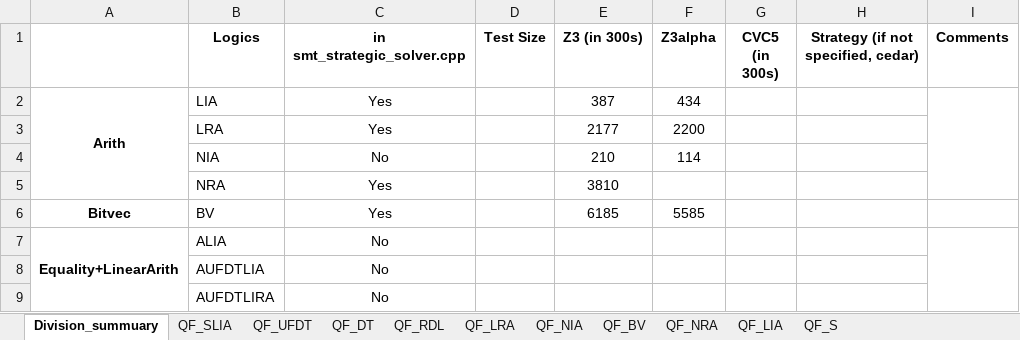
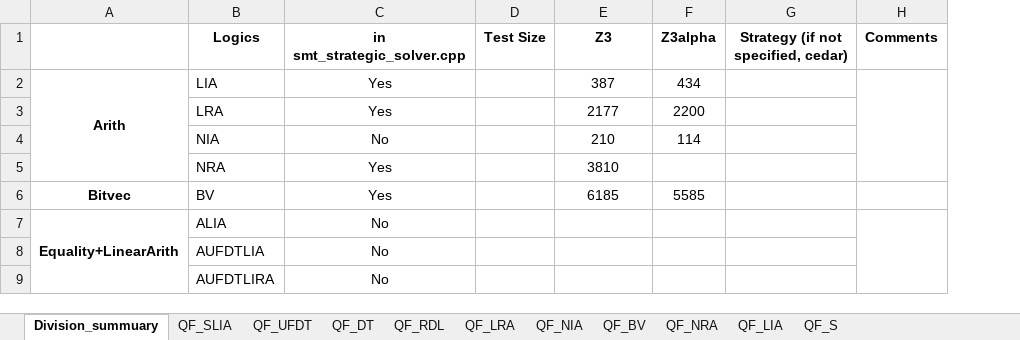
Before and after one commit to JohnLyu2/z3alpha, an Excel workbook: docs/smtcomp25_stats.xlsx, sheet Division_summuary, drawn as a sheet; only a part is shown; values as stored, in another font and other column widths than the file's, no borders; the diff names each change by its address in the sheet, - before the commit and + after, or states it on an @@ line.

Commit message:
update xlsx format

```diff
--- a/docs/smtcomp25_stats.xlsx (sheet Division_summuary)
+++ b/docs/smtcomp25_stats.xlsx (sheet Division_summuary)
-column G (CVC5 (in 300s)), empty
-E1: Z3 (in 300s)
+E1: Z3
```
